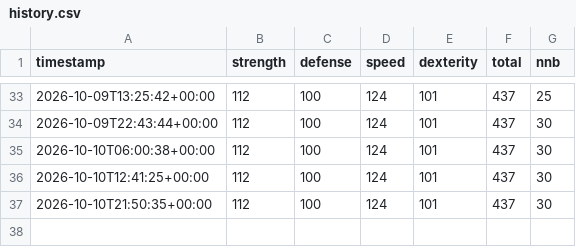
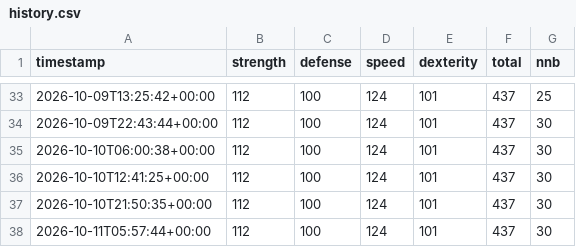
Before and after one commit to SamyAridhan/TornHansBot, a CSV file: history.csv, drawn as a sheet; only a part is shown, gaps mark what is left out; the diff names each change by its address in the sheet, - before the commit and + after, or states it on an @@ line.

```diff
--- a/history.csv
+++ b/history.csv
+row 38: 2026-10-11T05:57:44+00:00 | 112 | 100 | 124 | 101 | 437 | 30
```
